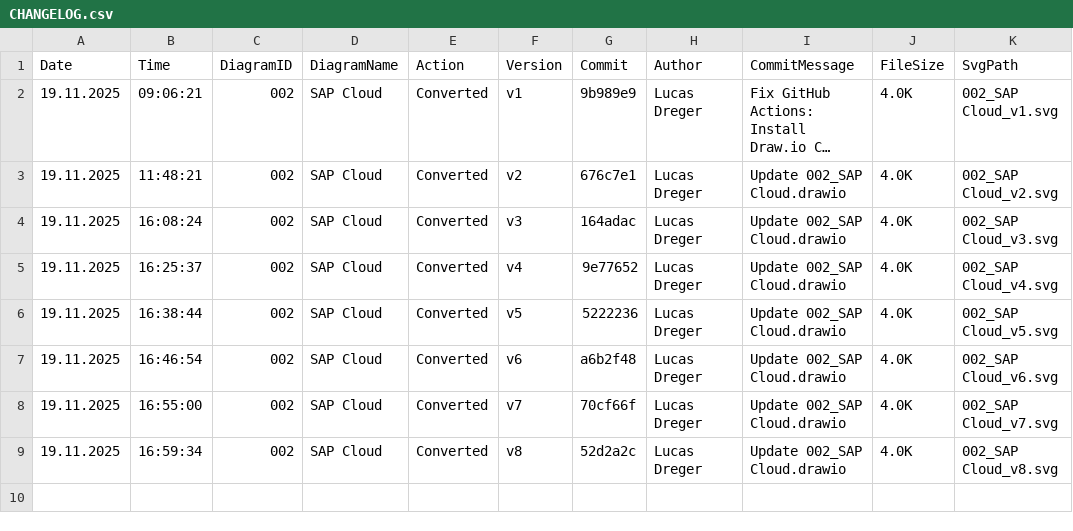
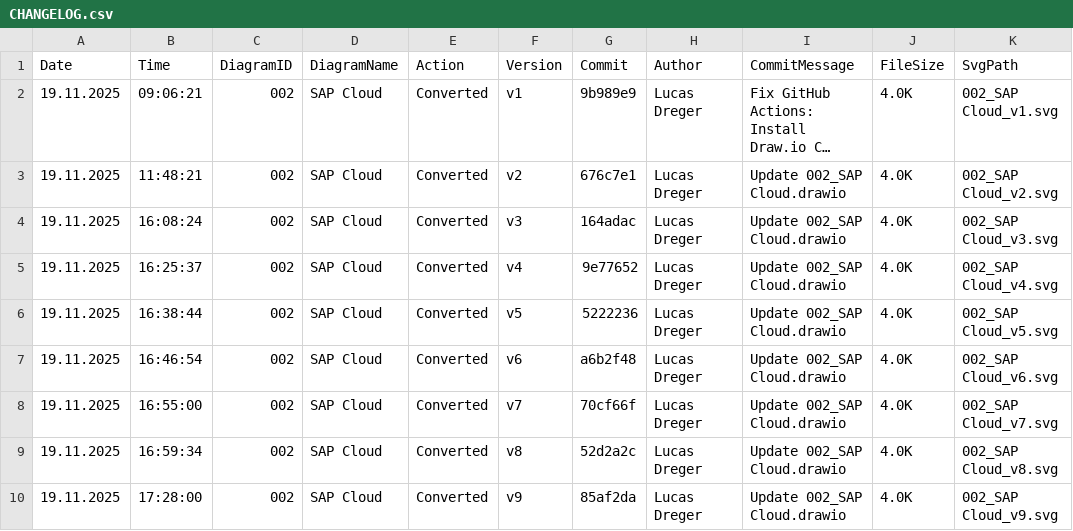
Before and after one commit to frostaag/diagrams-v4, a CSV file: svg_files/CHANGELOG.csv, drawn as a sheet; long unchanged cells end in …; the diff names each change by its address in the sheet, - before the commit and + after, or states it on an @@ line.

```diff
--- a/svg_files/CHANGELOG.csv
+++ b/svg_files/CHANGELOG.csv
+row 10: 19.11.2025 | 17:28:00 | 002 | SAP Cloud | Converted | v9 | 85af2da | Lucas Dreger | Update 002_SAP Cloud.drawio | 4.0K | 002_SAP Cloud_v9.svg
```
Also changed, not shown: 2 other files.
